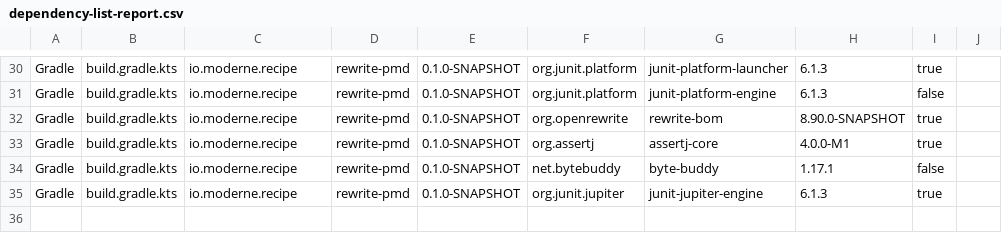
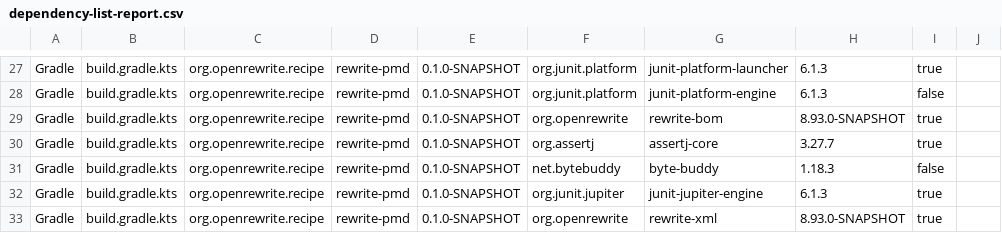
Before and after one commit to openrewrite/rewrite-pmd, a CSV file: .moderne/context/dependency-list-report.csv, drawn as a sheet; only a part is shown, gaps mark what is left out; addresses are those after the commit; the diff covers the shown part only; the diff names each change by its address in the sheet, - before the commit and + after, or states it on an @@ line.

```diff
--- a/.moderne/context/dependency-list-report.csv
+++ b/.moderne/context/dependency-list-report.csv
-C27:C32: io.moderne.recipe
+C27:C32: org.openrewrite.recipe
-H29: 8.90.0-SNAPSHOT
+H29: 8.93.0-SNAPSHOT
-H30: 4.0.0-M1
+H30: 3.27.7
-H31: 1.17.1
+H31: 1.18.3
+row 33: Gradle | build.gradle.kts | org.openrewrite.recipe | rewrite-pmd | 0.1.0-SNAPSHOT | org.openrewrite | rewrite-xml | 8.93.0-SNAPSHOT | true
```
Also changed, not shown: 6 added rows, 9 removed rows and 34 edited cells elsewhere in this file, .moderne/context/class-quality-metrics.csv, .moderne/context/dependency-usage.csv, 12 other files.
